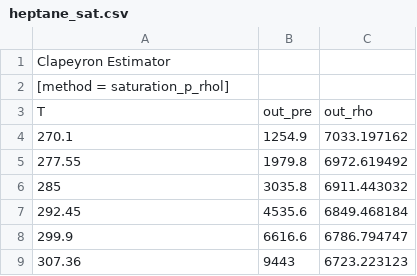
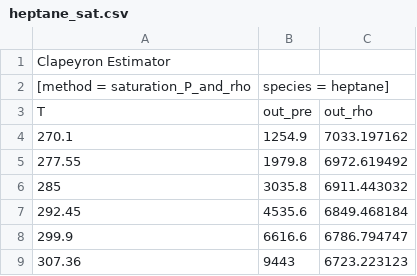
Before and after one commit to jamiecripwell/Clapeyron.jl, a CSV file: Projects/data/heptane_sat.csv, drawn as a sheet; only a part is shown.

```diff
--- a/Projects/data/heptane_sat.csv
+++ b/Projects/data/heptane_sat.csv
@@ -1,3 +1,3 @@
 Clapeyron Estimator,,
-[method = saturation_p_rhol],,
+[method = saturation_P_and_rho, species = heptane],,
 T,out_pre,out_rho
```
Also changed, not shown: Projects/DIPPR_corrs.csv, Projects/data/ethanol_hept_333K.csv, 24 other files.
